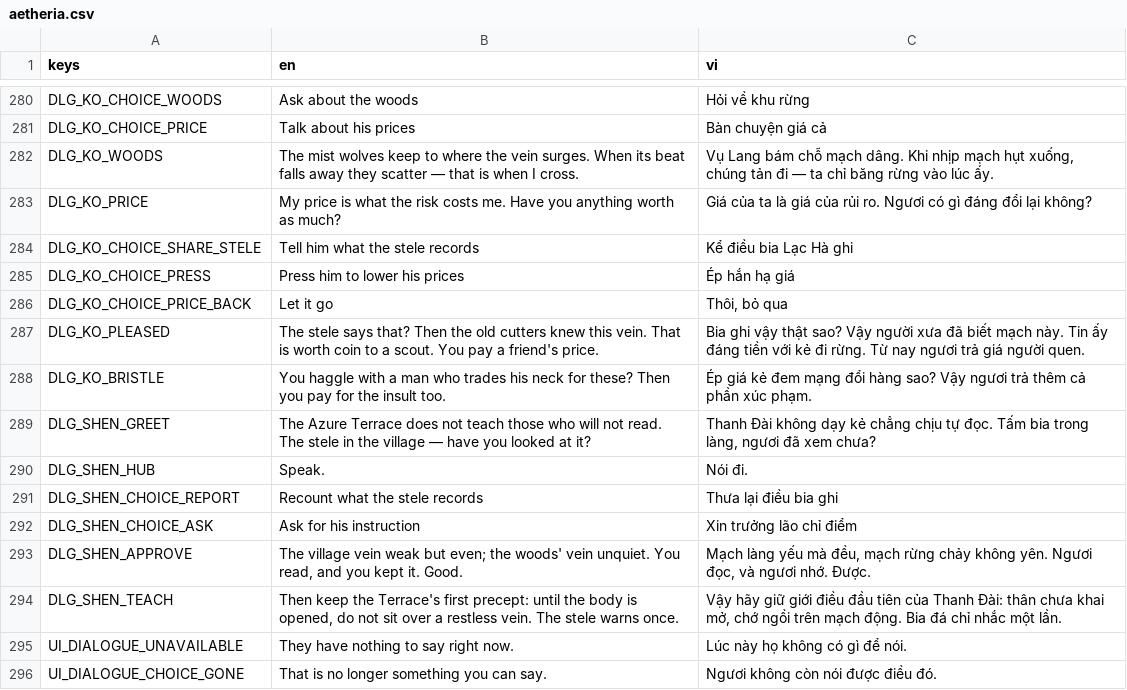
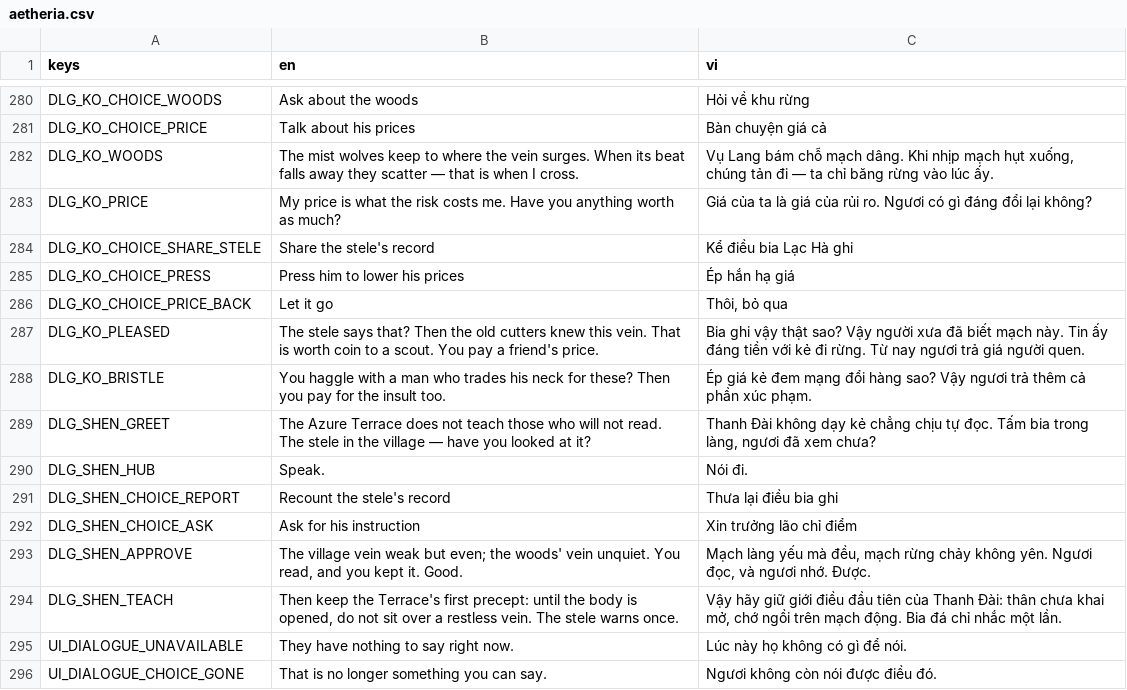
Before and after one commit to MinhNQ03/Game_2D_Tu_Tien, a CSV file: locale/aetheria.csv, drawn as a sheet; only a part is shown, gaps mark what is left out.

```diff
--- a/locale/aetheria.csv
+++ b/locale/aetheria.csv
@@ -283,3 +283,3 @@ DLG_KO_WOODS,The mist wolves keep to where the vein surges. When its beat falls
 DLG_KO_PRICE,My price is what the risk costs me. Have you anything worth as much?,Giá của ta là giá của rủi ro. Ngươi có gì đáng đổi lại không?
-DLG_KO_CHOICE_SHARE_STELE,Tell him what the stele records,Kể điều bia Lạc Hà ghi
+DLG_KO_CHOICE_SHARE_STELE,Share the stele's record,Kể điều bia Lạc Hà ghi
 DLG_KO_CHOICE_PRESS,Press him to lower his prices,Ép hắn hạ giá
@@ -290,3 +290,3 @@ DLG_SHEN_GREET,The Azure Terrace does not teach those who will not read. The ste
 DLG_SHEN_HUB,Speak.,Nói đi.
-DLG_SHEN_CHOICE_REPORT,Recount what the stele records,Thưa lại điều bia ghi
+DLG_SHEN_CHOICE_REPORT,Recount the stele's record,Thưa lại điều bia ghi
 DLG_SHEN_CHOICE_ASK,Ask for his instruction,Xin trưởng lão chỉ điểm
```
Also changed, not shown: 57 other files.
